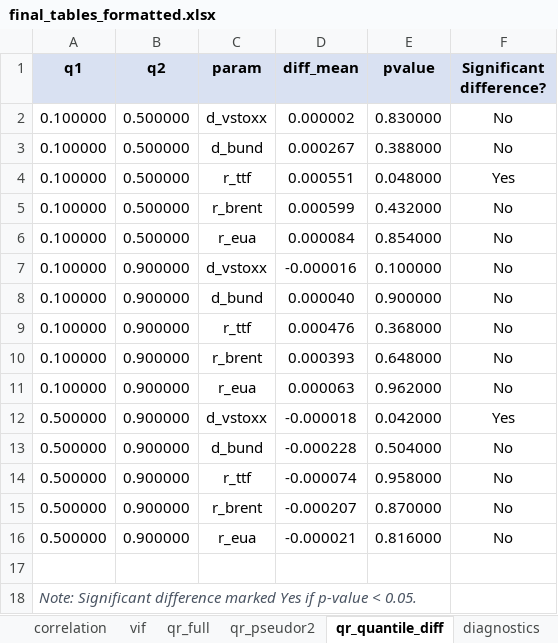
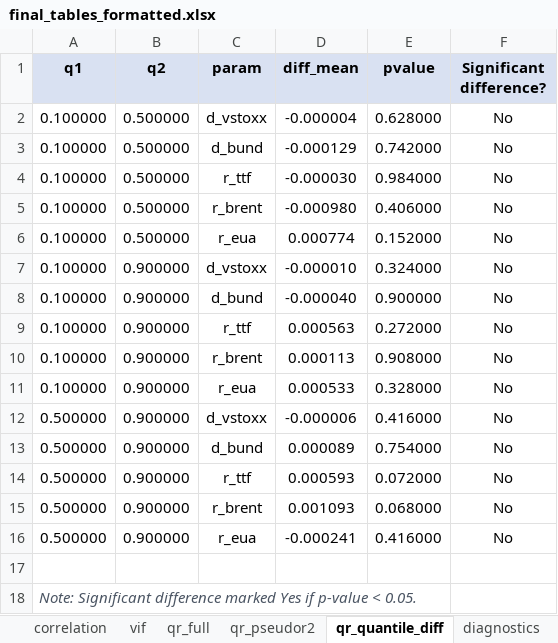
Before and after one commit to Balint-Mariam/qrsus, an Excel workbook: final_outputs/final_tables_formatted.xlsx, sheet qr_quantile_diff, drawn as a sheet; values as stored, in another font and other column widths than the file's, no borders; the diff names each change by its address in the sheet, - before the commit and + after, or states it on an @@ line.

```diff
--- a/final_outputs/final_tables_formatted.xlsx (sheet qr_quantile_diff)
+++ b/final_outputs/final_tables_formatted.xlsx (sheet qr_quantile_diff)
-D2 (diff_mean): 0.000002
+D2 (diff_mean): -0.000004
-E2 (pvalue): 0.830000
+E2 (pvalue): 0.628000
-D3 (diff_mean): 0.000267
+D3 (diff_mean): -0.000129
-E3 (pvalue): 0.388000
+E3 (pvalue): 0.742000
-D4 (diff_mean): 0.000551
+D4 (diff_mean): -0.000030
-E4 (pvalue): 0.048000
+E4 (pvalue): 0.984000
-F4 (Significant difference?): Yes
+F4 (Significant difference?): No
-D5 (diff_mean): 0.000599
+D5 (diff_mean): -0.000980
-E5 (pvalue): 0.432000
+E5 (pvalue): 0.406000
-D6 (diff_mean): 0.000084
+D6 (diff_mean): 0.000774
-E6 (pvalue): 0.854000
+E6 (pvalue): 0.152000
-D7 (diff_mean): -0.000016
+D7 (diff_mean): -0.000010
-E7 (pvalue): 0.100000
+E7 (pvalue): 0.324000
-D8 (diff_mean): 0.000040
+D8 (diff_mean): -0.000040
-D9 (diff_mean): 0.000476
+D9 (diff_mean): 0.000563
-E9 (pvalue): 0.368000
+E9 (pvalue): 0.272000
-D10 (diff_mean): 0.000393
+D10 (diff_mean): 0.000113
-E10 (pvalue): 0.648000
+E10 (pvalue): 0.908000
-D11 (diff_mean): 0.000063
+D11 (diff_mean): 0.000533
-E11 (pvalue): 0.962000
+E11 (pvalue): 0.328000
-D12 (diff_mean): -0.000018
+D12 (diff_mean): -0.000006
-E12 (pvalue): 0.042000
+E12 (pvalue): 0.416000
-F12 (Significant difference?): Yes
+F12 (Significant difference?): No
-D13 (diff_mean): -0.000228
+D13 (diff_mean): 0.000089
-E13 (pvalue): 0.504000
+E13 (pvalue): 0.754000
-D14 (diff_mean): -0.000074
+D14 (diff_mean): 0.000593
-E14 (pvalue): 0.958000
+E14 (pvalue): 0.072000
-D15 (diff_mean): -0.000207
+D15 (diff_mean): 0.001093
-E15 (pvalue): 0.870000
+E15 (pvalue): 0.068000
-D16 (diff_mean): -0.000021
+D16 (diff_mean): -0.000241
-E16 (pvalue): 0.816000
+E16 (pvalue): 0.416000
```
Also changed, not shown: sheet qlp_subsamples_detailed, sheet qlp_full, sheet qr_full, sheet subsample_summary, sheet diagnostics, sheet correlation, 3 more sheets, date_simp_concat.xlsx, final_outputs/excel_tables/table_diagnostics.xlsx, 36 other files.
